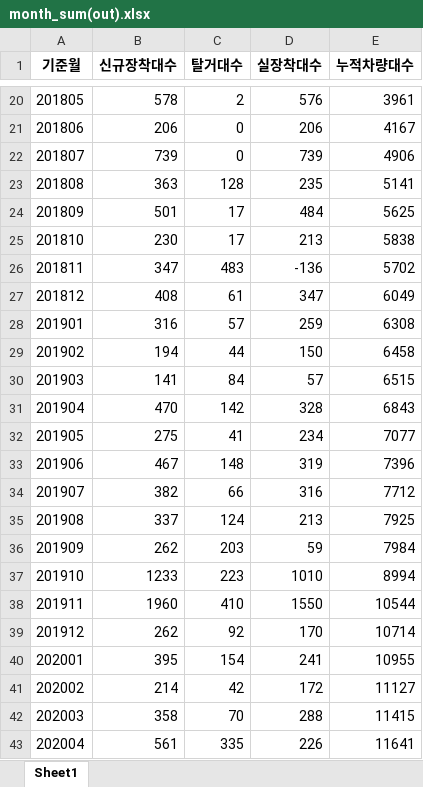
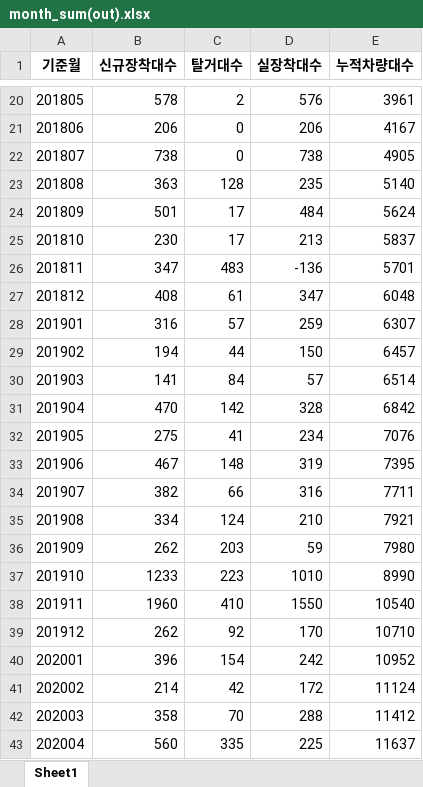
Before and after one commit to ohwonsuk/smartlinkindex, an Excel workbook: month_sum(out).xlsx, sheet Sheet1, drawn as a sheet; only a part is shown, gaps mark what is left out; values as stored, in another font and other column widths than the file's, no borders; the diff covers the shown part only; the diff names each change by its address in the sheet, - before the commit and + after, or states it on an @@ line.

```diff
--- a/month_sum(out).xlsx (sheet Sheet1)
+++ b/month_sum(out).xlsx (sheet Sheet1)
-B22 (신규장착대수): 739
+B22 (신규장착대수): 738
-D22 (실장착대수): 739
+D22 (실장착대수): 738
-E22 (누적차량대수): 4906
+E22 (누적차량대수): 4905
-E23 (누적차량대수): 5141
+E23 (누적차량대수): 5140
-E24 (누적차량대수): 5625
+E24 (누적차량대수): 5624
-E25 (누적차량대수): 5838
+E25 (누적차량대수): 5837
-E26 (누적차량대수): 5702
+E26 (누적차량대수): 5701
-E27 (누적차량대수): 6049
+E27 (누적차량대수): 6048
-E28 (누적차량대수): 6308
+E28 (누적차량대수): 6307
-E29 (누적차량대수): 6458
+E29 (누적차량대수): 6457
-E30 (누적차량대수): 6515
+E30 (누적차량대수): 6514
-E31 (누적차량대수): 6843
+E31 (누적차량대수): 6842
-E32 (누적차량대수): 7077
+E32 (누적차량대수): 7076
-E33 (누적차량대수): 7396
+E33 (누적차량대수): 7395
-E34 (누적차량대수): 7712
+E34 (누적차량대수): 7711
-B35 (신규장착대수): 337
+B35 (신규장착대수): 334
-D35 (실장착대수): 213
+D35 (실장착대수): 210
-E35 (누적차량대수): 7925
+E35 (누적차량대수): 7921
-E36 (누적차량대수): 7984
+E36 (누적차량대수): 7980
-E37 (누적차량대수): 8994
+E37 (누적차량대수): 8990
-E38 (누적차량대수): 10544
+E38 (누적차량대수): 10540
-E39 (누적차량대수): 10714
+E39 (누적차량대수): 10710
-B40 (신규장착대수): 395
+B40 (신규장착대수): 396
-D40 (실장착대수): 241
+D40 (실장착대수): 242
-E40 (누적차량대수): 10955
+E40 (누적차량대수): 10952
-E41 (누적차량대수): 11127
+E41 (누적차량대수): 11124
-E42 (누적차량대수): 11415
+E42 (누적차량대수): 11412
-B43 (신규장착대수): 561
+B43 (신규장착대수): 560
-D43 (실장착대수): 226
+D43 (실장착대수): 225
-E43 (누적차량대수): 11641
+E43 (누적차량대수): 11637
```
Also changed, not shown: 94 edited cells elsewhere in this sheet, month_sum(in).xlsx, month_sum(temp).xlsx, 2 other files.
